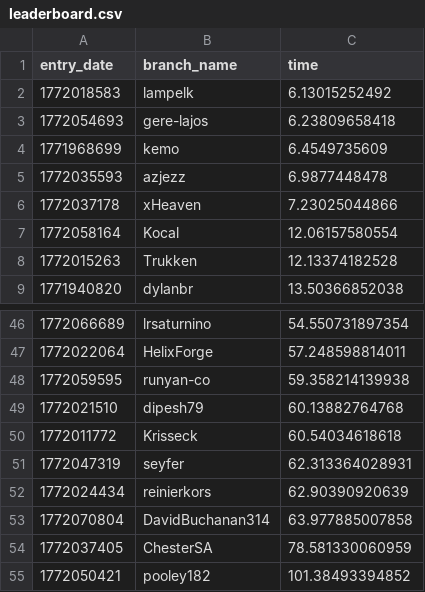
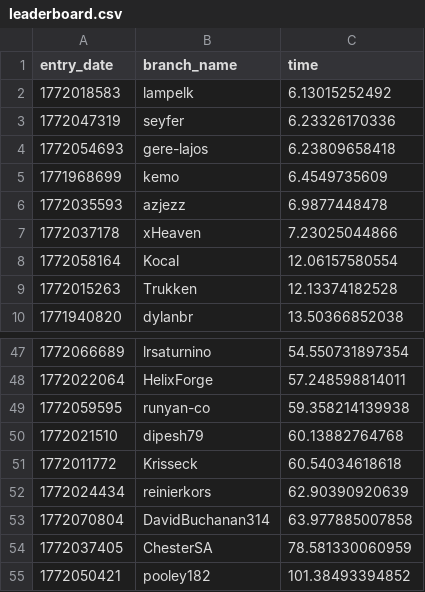
Before and after one commit to igutekunst/100-million-row-challenge, a CSV file: leaderboard.csv, drawn as a sheet; only a part is shown, gaps mark what is left out.

Commit message:
Update leaderboard

```diff
--- a/leaderboard.csv
+++ b/leaderboard.csv
@@ -2,2 +2,3 @@ entry_date,branch_name,time
 1772018583,lampelk,6.13015252492
+1772047319,seyfer,6.23326170336
 1772054693,gere-lajos,6.23809658418
@@ -50,3 +51,2 @@ entry_date,branch_name,time
 1772011772,Krisseck,60.54034618618
-1772047319,seyfer,62.313364028931
 1772024434,reinierkors,62.90390920639
```
